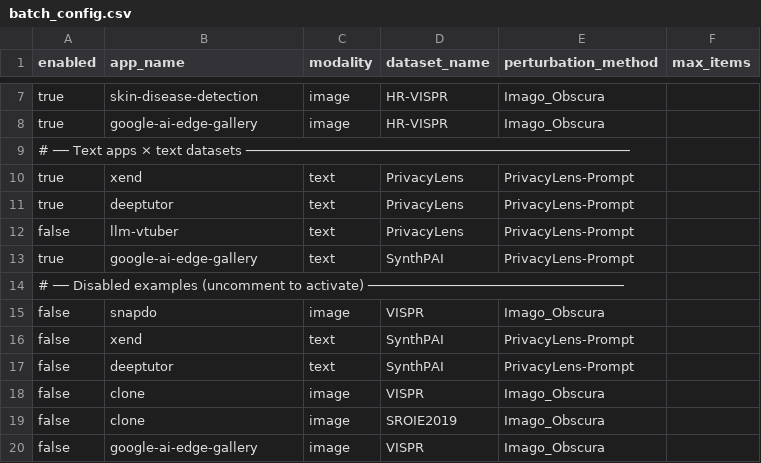
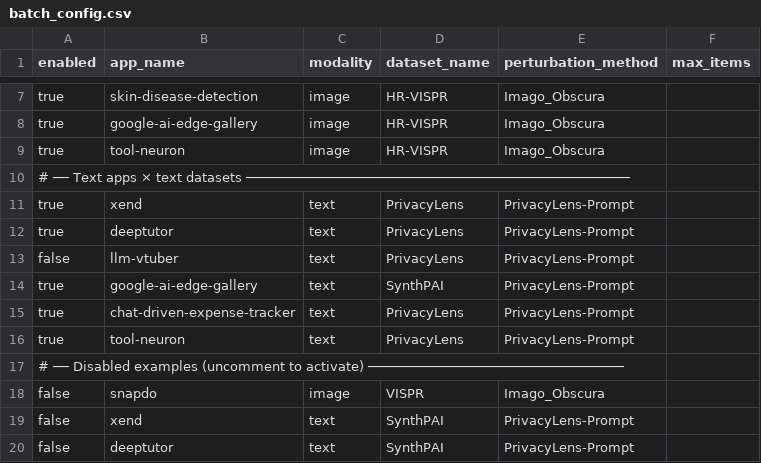
Before and after one commit to cherry-0/lantern, a CSV file: verify/batch_config.csv, drawn as a sheet; only a part is shown, gaps mark what is left out; the shorter side is filled out with more unchanged rows; the diff names each change by its address in the sheet, - before the commit and + after, or states it on an @@ line.

```diff
--- a/verify/batch_config.csv
+++ b/verify/batch_config.csv
+row 9: true | tool-neuron | image | HR-VISPR | Imago_Obscura
+row 15: true | chat-driven-expense-tracker | text | PrivacyLens | PrivacyLens-Prompt
+row 16: true | tool-neuron | text | PrivacyLens | PrivacyLens-Prompt
```
Also changed, not shown: 4 other files.
